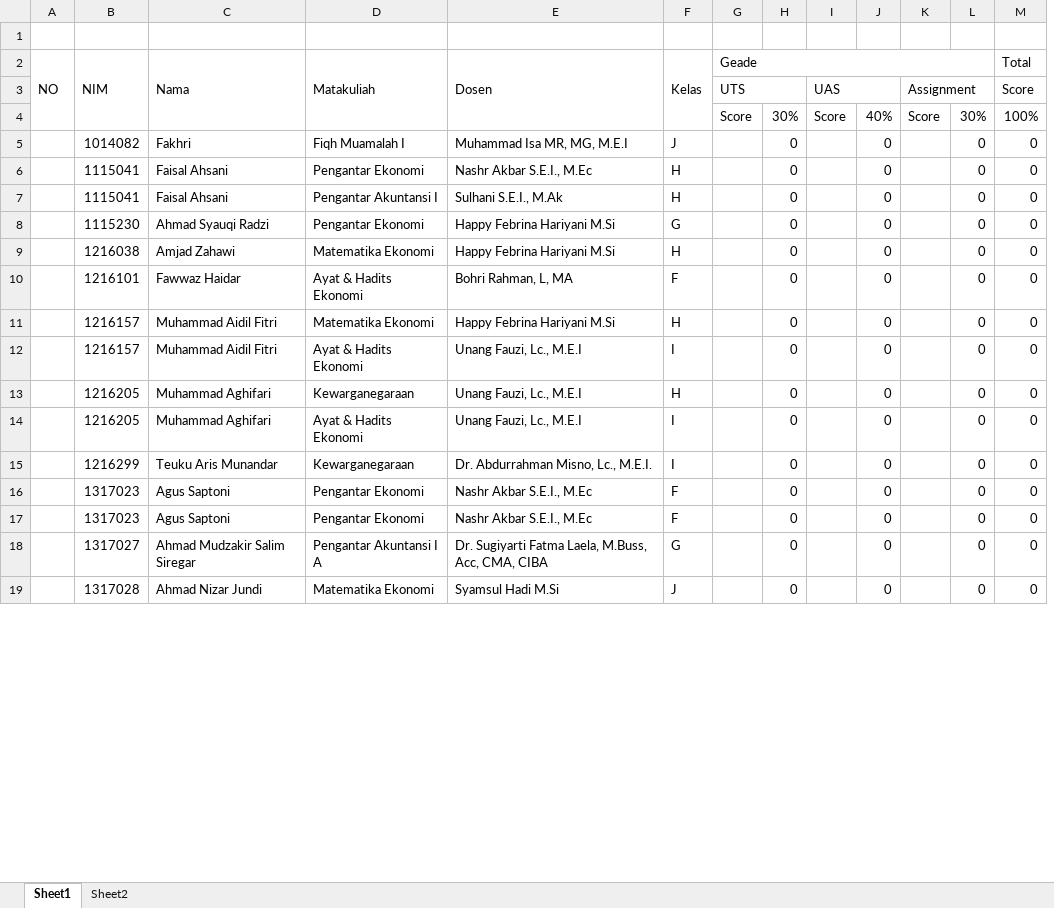
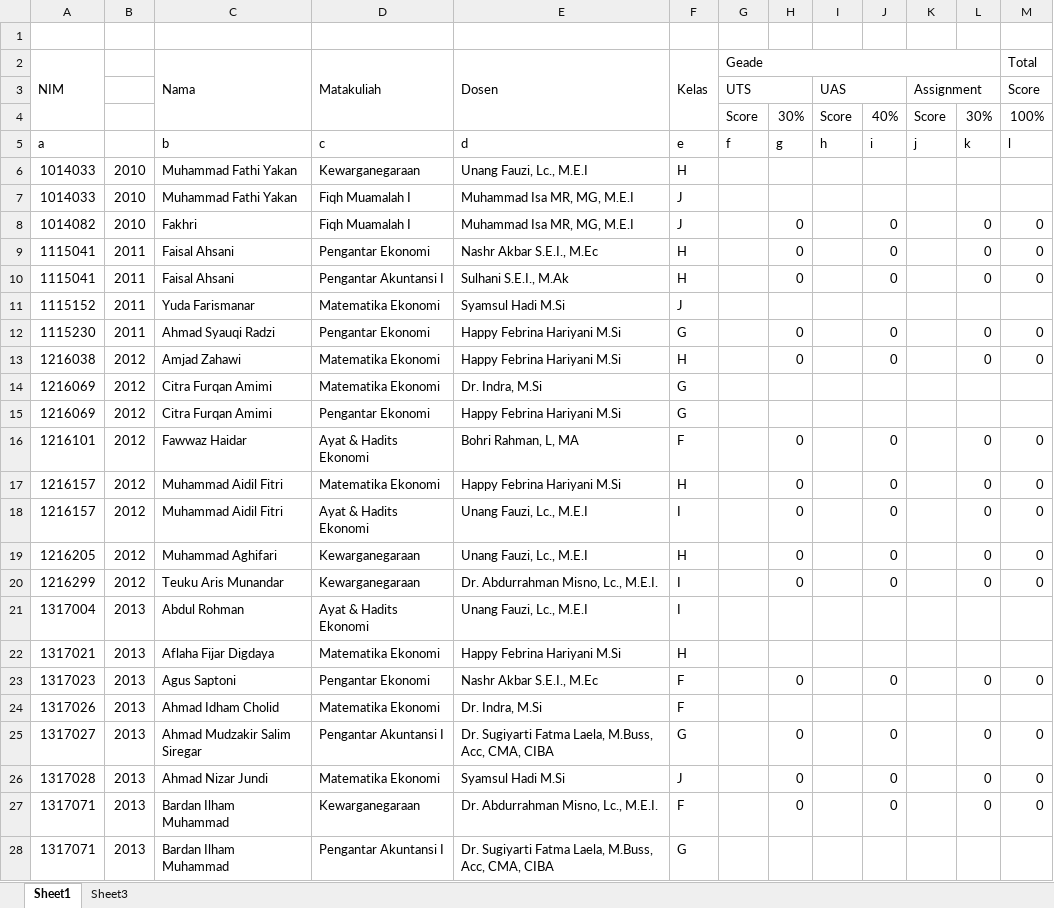
Before and after one commit to ilyasdoank/AKADEMIK, an Excel workbook: 03 - NILAI/NILAI ANGKATAN ATAS SMT 2 (GENAP) 2016-2017.xlsx, sheet Sheet1, drawn as a sheet; only a part is shown; values as stored, in another font and other column widths than the file's, no cell formats; conditional formats not drawn; removed rows and columns are numbered as before the commit, all else as after; rows hold the shown columns only; the diff covers the shown part only; the diff names each change by its address in the sheet, - before the commit and + after, or states it on an @@ line.

```diff
--- a/03 - NILAI/NILAI ANGKATAN ATAS SMT 2 (GENAP) 2016-2017.xlsx (sheet Sheet1)
+++ b/03 - NILAI/NILAI ANGKATAN ATAS SMT 2 (GENAP) 2016-2017.xlsx (sheet Sheet1)
-sheet tab: Sheet2
+sheet tab: Sheet3
-column A (NO), empty
+column B, rows 8-10: 2010 | 2011 | 2011; rows 12-13: 2011 | 2012; rows 16-20: all 2012; row 23: 2013; rows 25-26: 2013 | 2013
+row 5: a |  | b | c | d | e | f | g | h | i | j | k | l
+row 6: 1014033 | 2010 | Muhammad Fathi Yakan | Kewarganegaraan | Unang Fauzi, Lc., M.E.I | H
+row 7: 1014033 | 2010 | Muhammad Fathi Yakan | Fiqh Muamalah I | Muhammad Isa MR, MG, M.E.I | J
+row 11: 1115152 | 2011 | Yuda Farismanar | Matematika Ekonomi | Syamsul Hadi M.Si | J
+row 14: 1216069 | 2012 | Citra Furqan Amimi | Matematika Ekonomi | Dr. Indra, M.Si | G
+row 15: 1216069 | 2012 | Citra Furqan Amimi | Pengantar Ekonomi | Happy Febrina Hariyani M.Si | G
-row 14:  | 1216205 | Muhammad Aghifari | Ayat & Hadits Ekonomi | Unang Fauzi, Lc., M.E.I | I |  | 0 |  | 0 |  | 0 | 0
+row 21: 1317004 | 2013 | Abdul Rohman | Ayat & Hadits Ekonomi | Unang Fauzi, Lc., M.E.I | I
+row 22: 1317021 | 2013 | Aflaha Fijar Digdaya | Matematika Ekonomi | Happy Febrina Hariyani M.Si | H
-row 17:  | 1317023 | Agus Saptoni | Pengantar Ekonomi | Nashr Akbar S.E.I., M.Ec | F |  | 0 |  | 0 |  | 0 | 0
+row 24: 1317026 | 2013 | Ahmad Idham Cholid | Matematika Ekonomi | Dr. Indra, M.Si | F
-D25 (Matakuliah): Pengantar Akuntansi I A
+D25 (Matakuliah): Pengantar Akuntansi I
@@ row 37 moved to row 27: 1317071 @@
+row 28: 1317071 | 2013 | Bardan Ilham Muhammad | Pengantar Akuntansi I | Dr. Sugiyarti Fatma Laela, M.Buss, Acc, CMA, CIBA | G
```
Also changed, not shown: 11 added rows, 1 removed row and 6 edited cells elsewhere in this sheet, cell formats, formulas that keep their value, 03 - NILAI/NILAI ANGKATAN ATAS SMT 1 (GANJIL) 2016-2017.xlsx, 04 - PERKULIAHAN/ABSENSI/MAHASISWA/SEMESTER 2/ABSENSI MANUAL MAHASISWA SMT 2.xlsx, 10 other files.
